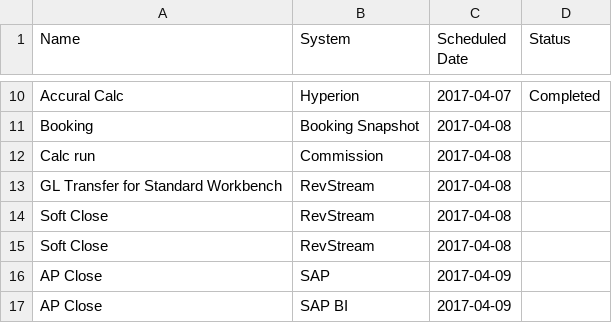
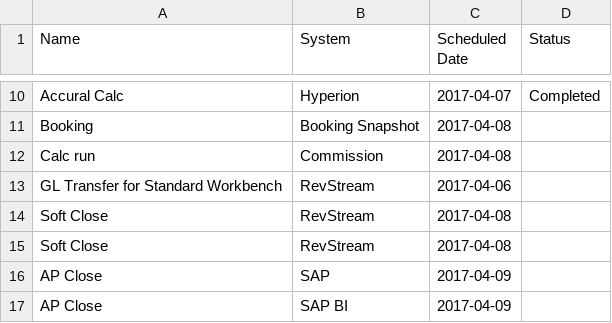
Before and after one commit to RajiReddyAnnadi/RMP-Tasks, a CSV file: Activity.csv, drawn as a sheet; only a part is shown, gaps mark what is left out.

Commit message:
Update Activity.csv

```diff
--- a/Activity.csv
+++ b/Activity.csv
@@ -12,3 +12,3 @@ Booking,Booking Snapshot,2017-04-08,
 Calc run,Commission,2017-04-08,
- GL Transfer for Standard Workbench,RevStream,2017-04-08,
+ GL Transfer for Standard Workbench,RevStream,2017-04-06,
 Soft Close,RevStream,2017-04-08,
```
